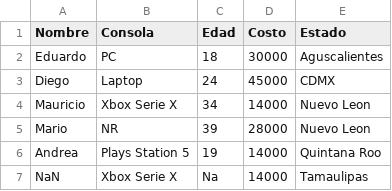
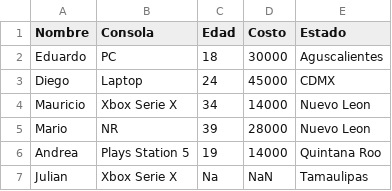
Before and after one commit to tec-diegoavalos/Taller_python, a CSV file: data/Consolas.csv, drawn as a sheet.

Commit message:
Update Consolas.csv

```diff
--- a/data/Consolas.csv
+++ b/data/Consolas.csv
@@ -6,2 +6,2 @@ Mario,NR,39,28000,Nuevo Leon
 Andrea ,Plays Station 5,19,14000,Quintana Roo
-NaN,Xbox Serie X,Na,14000,Tamaulipas
+Julian,Xbox Serie X,Na,NaN,Tamaulipas
```
